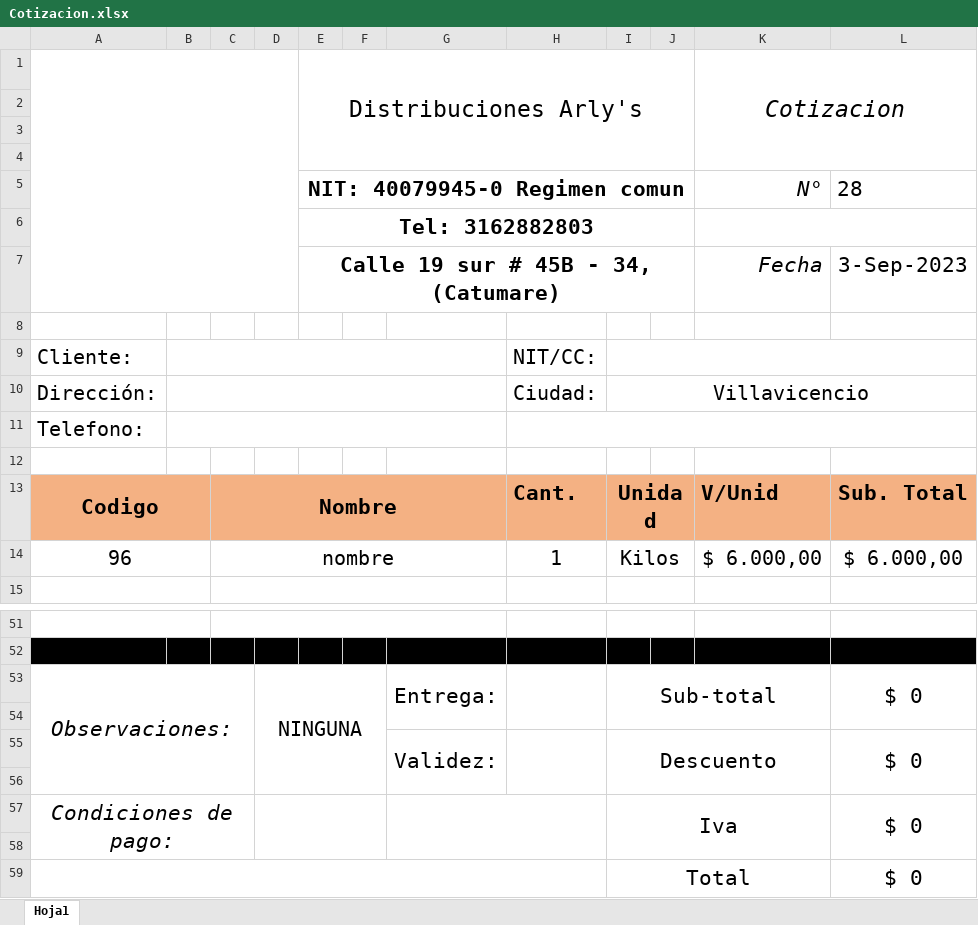
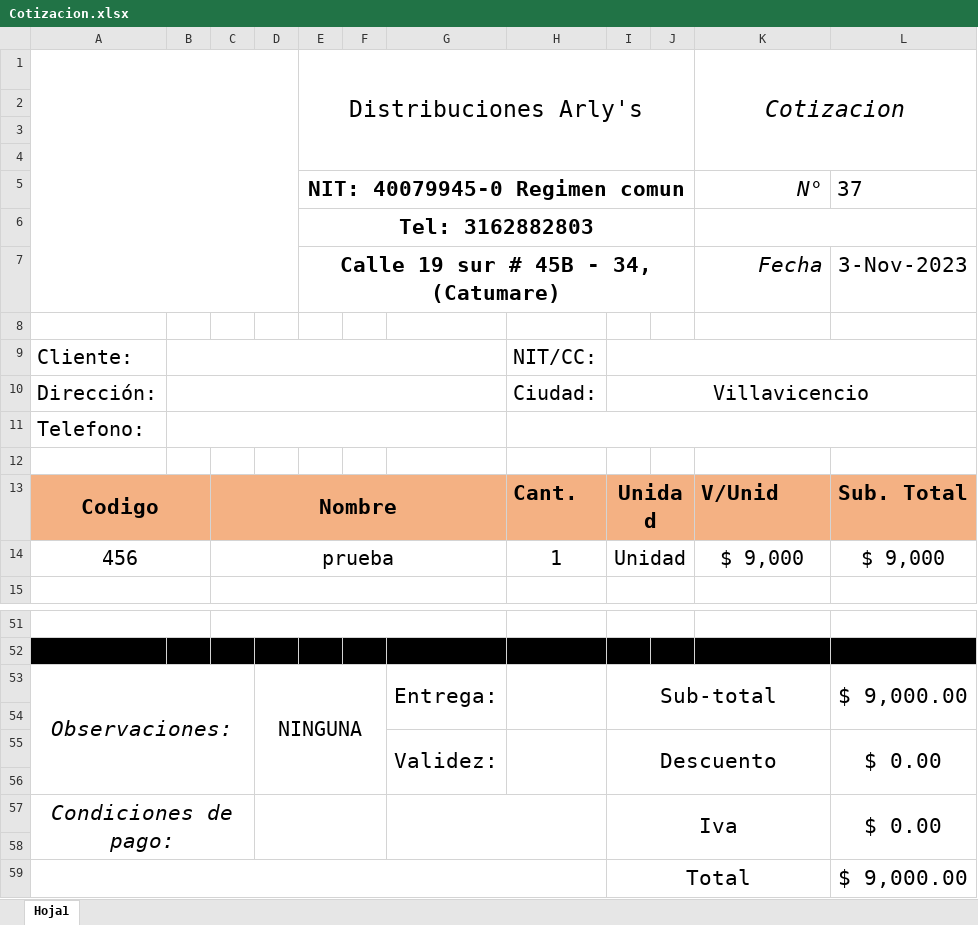
Before and after one commit to GustavoPenagos/Ferreteria, an Excel workbook: Ferreteria/Content/Archivos/Cotizacion.xlsx, sheet Hoja1, drawn as a sheet; only a part is shown, gaps mark what is left out; values as stored, in another font and other column widths than the file's, no borders; charts and pictures not drawn; removed rows and columns are numbered as before the commit, all else as after; the diff names each change by its address in the sheet, - before the commit and + after, or states it on an @@ line.

Commit message:
asd

```diff
--- a/Ferreteria/Content/Archivos/Cotizacion.xlsx (sheet Hoja1)
+++ b/Ferreteria/Content/Archivos/Cotizacion.xlsx (sheet Hoja1)
-L5: 28
+L5: 37
-L7: 3-Sep-2023
+L7: 3-Nov-2023
-row 14: 96 |  | nombre |  |  |  |  | 1 | Kilos |  | $ 6.000,00 | $ 6.000,00
+row 14: 456 |  | prueba |  |  |  |  | 1 | Unidad |  | $ 9,000 | $ 9,000
-L53: $ 0
+L53: $ 9,000.00
-L55: $ 0
+L55: $ 0.00
-L57: $ 0
+L57: $ 0.00
-L59: $ 0
+L59: $ 9,000.00
```
Also changed, not shown: charts or pictures.
